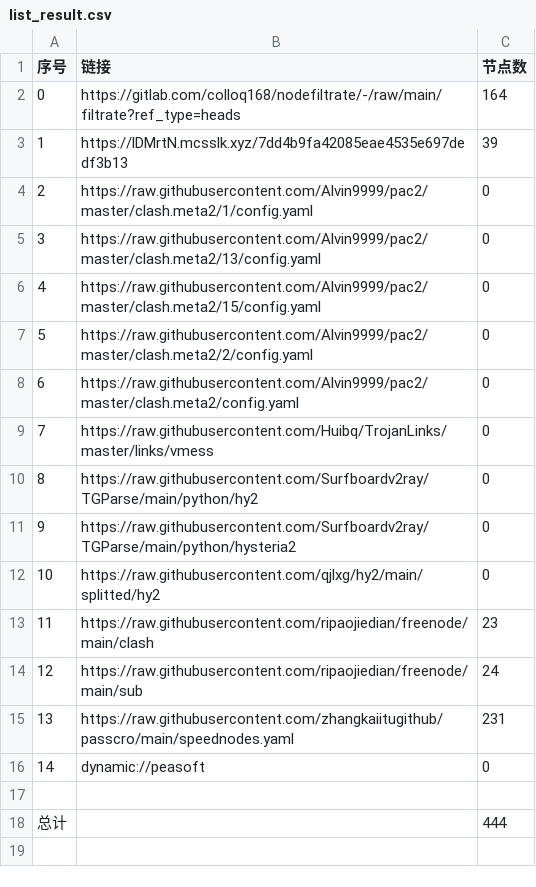
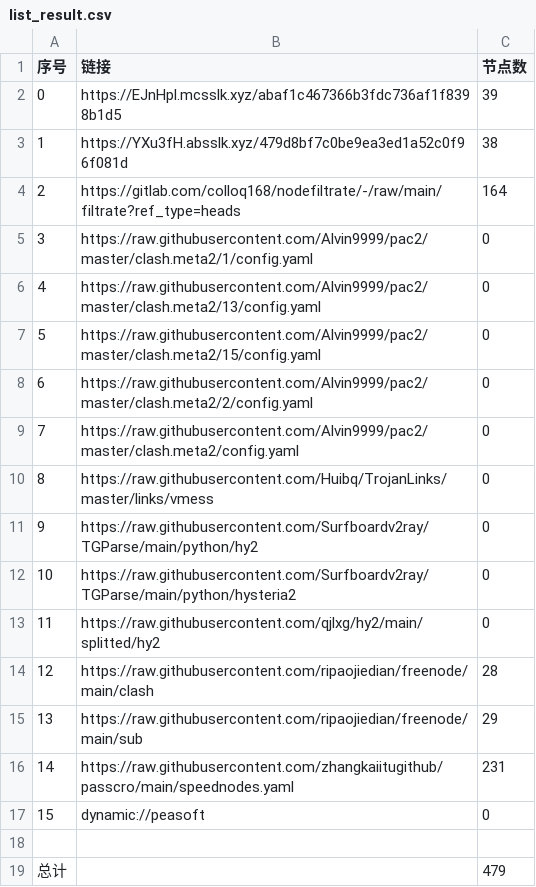
Before and after one commit to dreamMilk/AutoMergePublicNodes, a CSV file: list_result.csv, drawn as a sheet; removed rows and columns are numbered as before the commit, all else as after; the diff names each change by its address in the sheet, - before the commit and + after, or states it on an @@ line.

```diff
--- a/list_result.csv
+++ b/list_result.csv
+row 2: 0 | https://EJnHpl.mcsslk.xyz/abaf1c467366b3fdc736af1f8398b1d5 | 39
+row 3: 1 | https://YXu3fH.absslk.xyz/479d8bf7c0be9ea3ed1a52c0f96f081d | 38
@@ column A (序号) renumbered between rows 4 and 17 @@
-row 3: 1 | https://lDMrtN.mcsslk.xyz/7dd4b9fa42085eae4535e697dedf3b13 | 39
-C14 (节点数): 23
+C14 (节点数): 28
-C15 (节点数): 24
+C15 (节点数): 29
-C19 (节点数): 444
+C19 (节点数): 479
```
Also changed, not shown: 28 other files.
